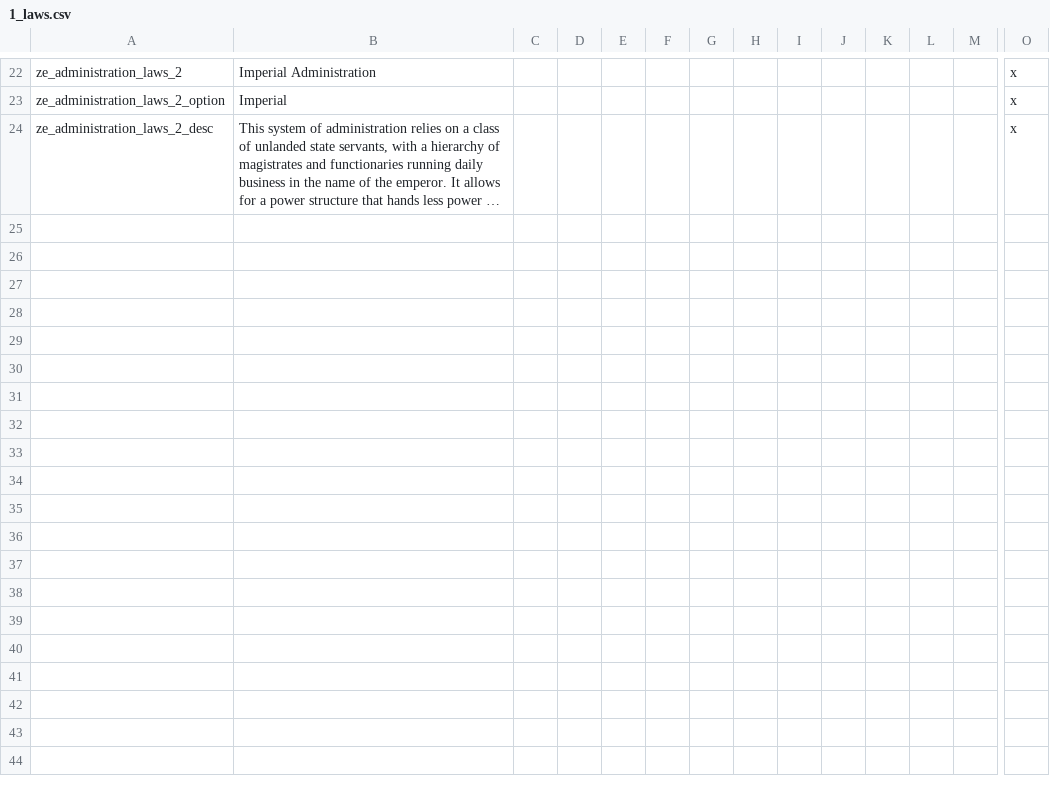
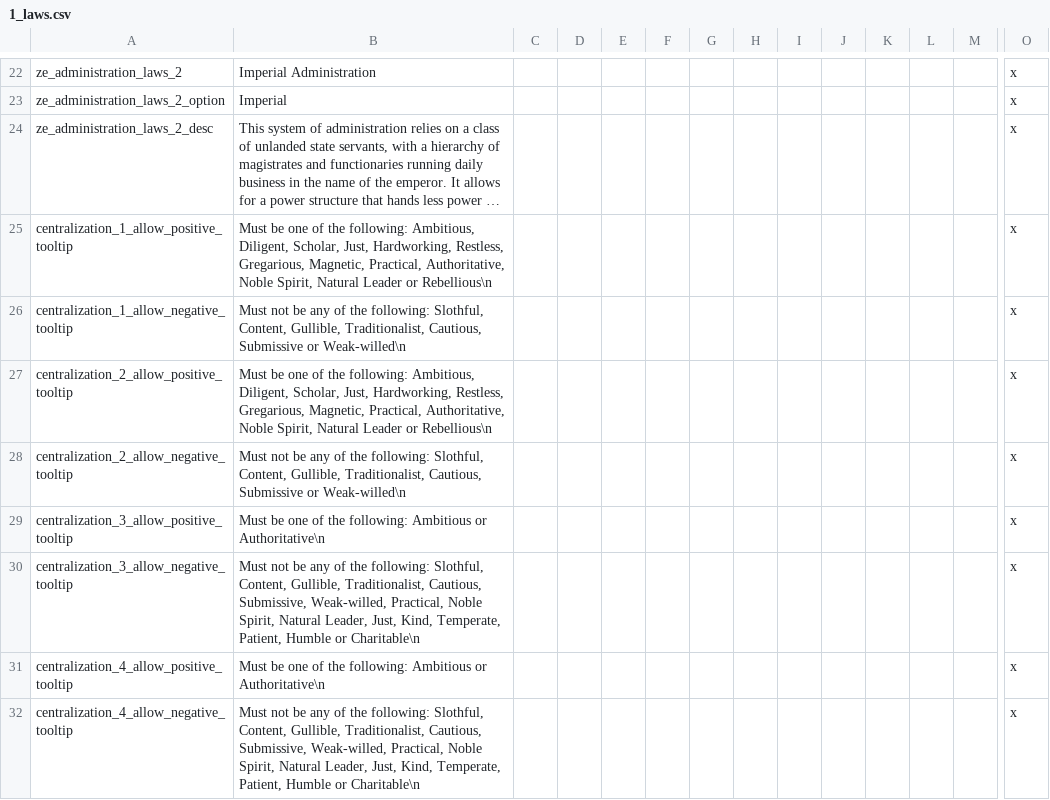
Before and after one commit to Numahr/lux-invicta-repository, a CSV file: localisation/1_laws.csv, drawn as a sheet; only a part is shown, gaps mark what is left out; long unchanged cells end in …; rows hold the shown columns only; the diff names each change by its address in the sheet, - before the commit and + after, or states it on an @@ line.

```diff
--- a/localisation/1_laws.csv
+++ b/localisation/1_laws.csv
+row 25: centralization_1_allow_positive_tooltip | Must be one of the following: Ambitious, Diligent, Scholar, Just, Hardworking, Restless, Gregarious, Magnetic, Practical, Authoritative, Noble Spirit, Natural Leader or Rebellious\n |  |  |  |  |  |  |  |  |  |  |  | x
+row 26: centralization_1_allow_negative_tooltip | Must not be any of the following: Slothful, Content, Gullible, Traditionalist, Cautious, Submissive or Weak-willed\n |  |  |  |  |  |  |  |  |  |  |  | x
+row 27: centralization_2_allow_positive_tooltip | Must be one of the following: Ambitious, Diligent, Scholar, Just, Hardworking, Restless, Gregarious, Magnetic, Practical, Authoritative, Noble Spirit, Natural Leader or Rebellious\n |  |  |  |  |  |  |  |  |  |  |  | x
+row 28: centralization_2_allow_negative_tooltip | Must not be any of the following: Slothful, Content, Gullible, Traditionalist, Cautious, Submissive or Weak-willed\n |  |  |  |  |  |  |  |  |  |  |  | x
+row 29: centralization_3_allow_positive_tooltip | Must be one of the following: Ambitious or Authoritative\n |  |  |  |  |  |  |  |  |  |  |  | x
+row 30: centralization_3_allow_negative_tooltip | Must not be any of the following: Slothful, Content, Gullible, Traditionalist, Cautious, Submissive, Weak-willed, Practical, Noble Spirit, Natural Leader, Just, Kind, Temperate, Patient, Humble or Charitable\n |  |  |  |  |  |  |  |  |  |  |  | x
+row 31: centralization_4_allow_positive_tooltip | Must be one of the following: Ambitious or Authoritative\n |  |  |  |  |  |  |  |  |  |  |  | x
+row 32: centralization_4_allow_negative_tooltip | Must not be any of the following: Slothful, Content, Gullible, Traditionalist, Cautious, Submissive, Weak-willed, Practical, Noble Spirit, Natural Leader, Just, Kind, Temperate, Patient, Humble or Charitable\n |  |  |  |  |  |  |  |  |  |  |  | x
```
